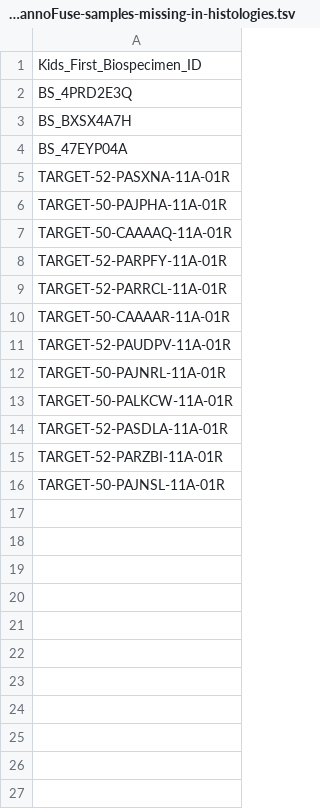
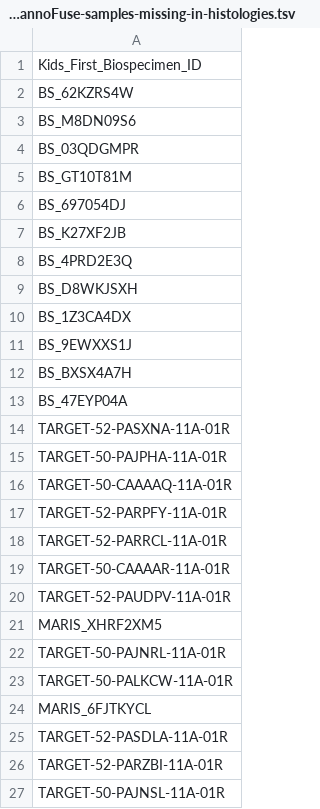
Before and after one commit to rokitalab/OpenPedCan-analysis, a TSV file: analyses/data-pre-release-qc/results/fusion-annoFuse-samples-missing-in-histologies.tsv, drawn as a sheet; the diff names each change by its address in the sheet, - before the commit and + after, or states it on an @@ line.

```diff
--- a/analyses/data-pre-release-qc/results/fusion-annoFuse-samples-missing-in-histologies.tsv
+++ b/analyses/data-pre-release-qc/results/fusion-annoFuse-samples-missing-in-histologies.tsv
+row 2: BS_62KZRS4W
+row 3: BS_M8DN09S6
+row 4: BS_03QDGMPR
+row 5: BS_GT10T81M
+row 6: BS_697054DJ
+row 7: BS_K27XF2JB
+row 9: BS_D8WKJSXH
+row 10: BS_1Z3CA4DX
+row 11: BS_9EWXXS1J
+row 21: MARIS_XHRF2XM5
+row 24: MARIS_6FJTKYCL
```
Also changed, not shown: analyses/data-pre-release-qc/results/histologies-samples-missing-in-cnv-gatk.tsv, 21 other files.
